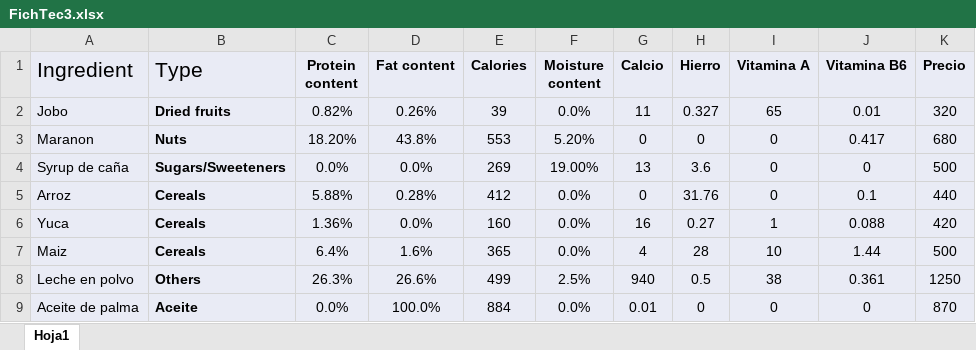
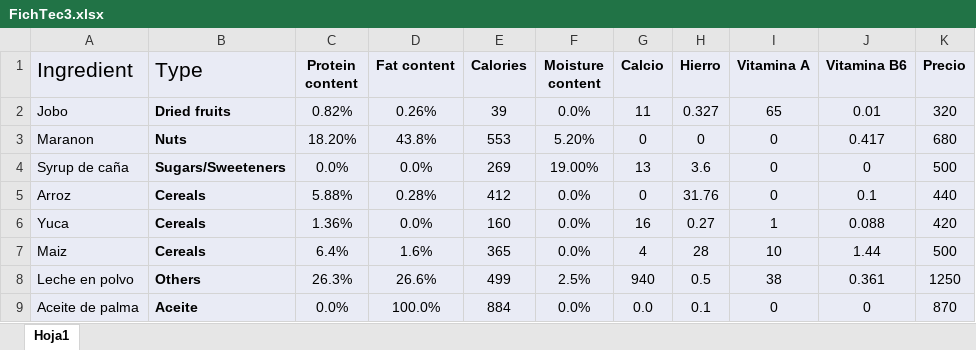
Before and after one commit to TomasSeba/OP-D, an Excel workbook: FichTec3.xlsx, sheet Hoja1, drawn as a sheet; values as stored, in another font and other column widths than the file's, no borders; the diff names each change by its address in the sheet, - before the commit and + after, or states it on an @@ line.

Commit message:
Add files via upload

```diff
--- a/FichTec3.xlsx (sheet Hoja1)
+++ b/FichTec3.xlsx (sheet Hoja1)
-G9 (Calcio): 0.01
+G9 (Calcio): 0.0
-H9 (Hierro): 0
+H9 (Hierro): 0.1
```
